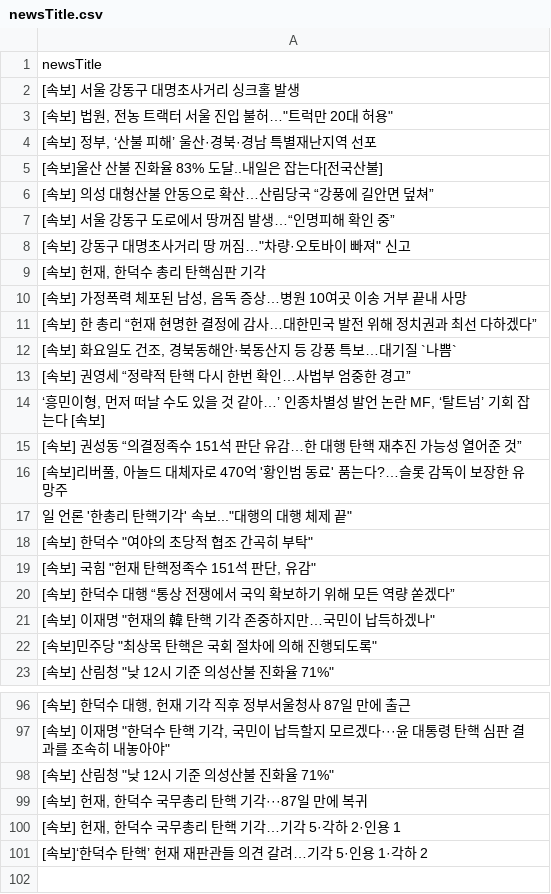
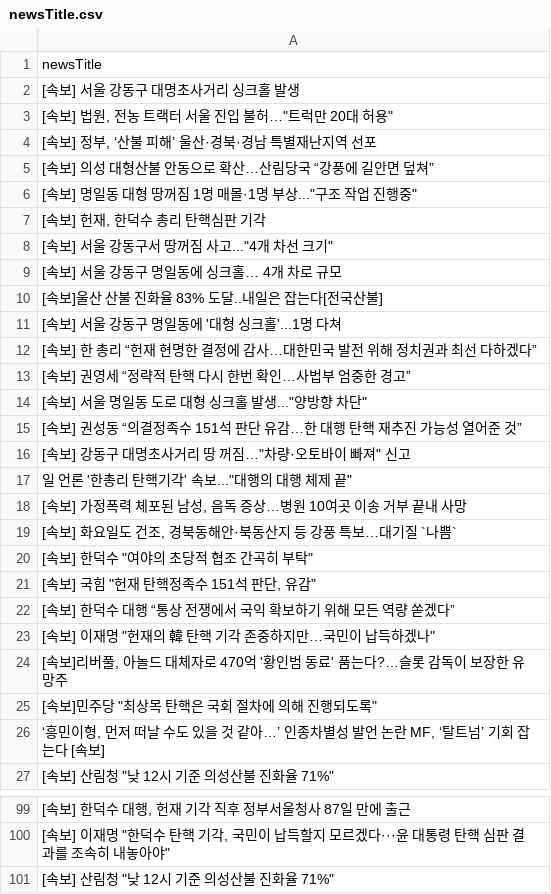
Before and after one commit to junhongkwon/News, a CSV file: newsTitle.csv, drawn as a sheet; only a part is shown, gaps mark what is left out; the diff covers the shown part only.

Commit message:
newsDataCollection

```diff
--- a/newsTitle.csv
+++ b/newsTitle.csv
@@ -4,15 +4,17 @@
 " [속보] 정부, ‘산불 피해’ 울산·경북·경남 특별재난지역 선포 "
+ [속보] 의성 대형산불 안동으로 확산…산림당국 “강풍에 길안면 덮쳐”
+" [속보] 명일동 대형 땅꺼짐 1명 매몰·1명 부상...""구조 작업 진행중"" "
+" [속보] 헌재, 한덕수 총리 탄핵심판 기각 "
+" [속보] 서울 강동구서 땅꺼짐 사고...""4개 차선 크기"" "
+ [속보] 서울 강동구 명일동에 싱크홀… 4개 차로 규모
  [속보]울산 산불 진화율 83% 도달..내일은 잡는다[전국산불]
- [속보] 의성 대형산불 안동으로 확산…산림당국 “강풍에 길안면 덮쳐”
- [속보] 서울 강동구 도로에서 땅꺼짐 발생…“인명피해 확인 중”
+ [속보] 서울 강동구 명일동에 '대형 싱크홀'...1명 다쳐
+ [속보] 한 총리 “헌재 현명한 결정에 감사…대한민국 발전 위해 정치권과 최선 다하겠다”
+ [속보] 권영세 “정략적 탄핵 다시 한번 확인…사법부 엄중한 경고”
+" [속보] 서울 명일동 도로 대형 싱크홀 발생...""양방향 차단"" "
+ [속보] 권성동 “의결정족수 151석 판단 유감…한 대행 탄핵 재추진 가능성 열어준 것”
 " [속보] 강동구 대명초사거리 땅 꺼짐…""차량·오토바이 빠져"" 신고 "
-" [속보] 헌재, 한덕수 총리 탄핵심판 기각 "
+" 일 언론 '한총리 탄핵기각' 속보...""대행의 대행 체제 끝"" "
 " [속보] 가정폭력 체포된 남성, 음독 증상…병원 10여곳 이송 거부 끝내 사망 "
- [속보] 한 총리 “헌재 현명한 결정에 감사…대한민국 발전 위해 정치권과 최선 다하겠다”
 " [속보] 화요일도 건조, 경북동해안·북동산지 등 강풍 특보…대기질 `나쁨` "
- [속보] 권영세 “정략적 탄핵 다시 한번 확인…사법부 엄중한 경고”
-" ‘흥민이형, 먼저 떠날 수도 있을 것 같아…’ 인종차별성 발언 논란 MF, ‘탈트넘’ 기회 잡는다 [속보] "
- [속보] 권성동 “의결정족수 151석 판단 유감…한 대행 탄핵 재추진 가능성 열어준 것”
-" [속보]리버풀, 아놀드 대체자로 470억 '황인범 동료' 품는다?…슬롯 감독이 보장한 유망주 "
-" 일 언론 '한총리 탄핵기각' 속보...""대행의 대행 체제 끝"" "
 " [속보] 한덕수 ""여야의 초당적 협조 간곡히 부탁"" "
@@ -21,3 +23,5 @@
 " [속보] 이재명 ""헌재의 韓 탄핵 기각 존중하지만…국민이 납득하겠나"" "
+" [속보]리버풀, 아놀드 대체자로 470억 '황인범 동료' 품는다?…슬롯 감독이 보장한 유망주 "
 " [속보]민주당 ""최상목 탄핵은 국회 절차에 의해 진행되도록"" "
+" ‘흥민이형, 먼저 떠날 수도 있을 것 같아…’ 인종차별성 발언 논란 MF, ‘탈트넘’ 기회 잡는다 [속보] "
 " [속보] 산림청 ""낮 12시 기준 의성산불 진화율 71%"" "
@@ -98,4 +101 @@
 " [속보] 산림청 ""낮 12시 기준 의성산불 진화율 71%"" "
-" [속보] 헌재, 한덕수 국무총리 탄핵 기각···87일 만에 복귀 "
-" [속보] 헌재, 한덕수 국무총리 탄핵 기각…기각 5·각하 2·인용 1 "
- [속보]‘한덕수 탄핵’ 헌재 재판관들 의견 갈려…기각 5·인용 1·각하 2
```
Also changed, not shown: 1 removed row and 11 moved rows elsewhere in this file.
